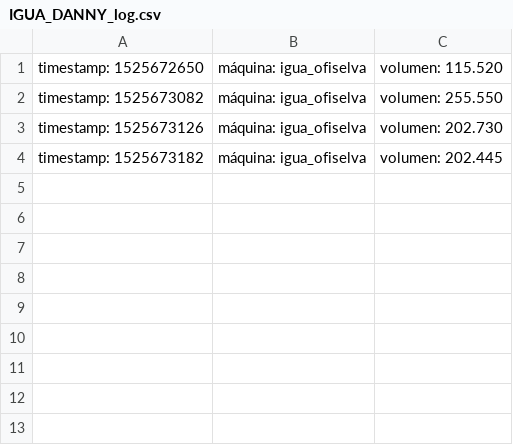
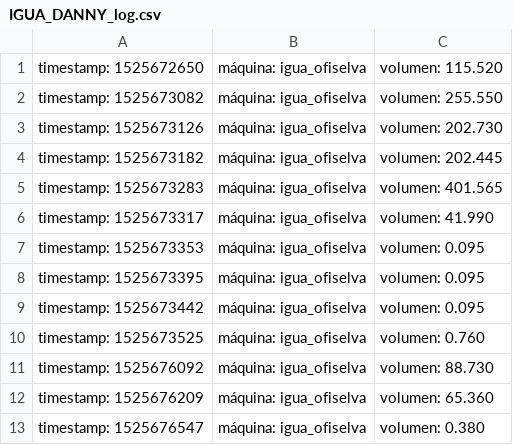
Before and after one commit to josevelardee/igua-toolkit, a CSV file: IGUA_DANNY_log.csv, drawn as a sheet.

Commit message:
asi està quedando lista para regresar a DANNY _ con ozono

```diff
--- a/IGUA_DANNY_log.csv
+++ b/IGUA_DANNY_log.csv
@@ -4 +4,10 @@ timestamp: 1525673126, máquina: igua_ofiselva, volumen: 202.730
 timestamp: 1525673182, máquina: igua_ofiselva, volumen: 202.445
+timestamp: 1525673283, máquina: igua_ofiselva, volumen: 401.565
+timestamp: 1525673317, máquina: igua_ofiselva, volumen: 41.990
+timestamp: 1525673353, máquina: igua_ofiselva, volumen: 0.095
+timestamp: 1525673395, máquina: igua_ofiselva, volumen: 0.095
+timestamp: 1525673442, máquina: igua_ofiselva, volumen: 0.095
+timestamp: 1525673525, máquina: igua_ofiselva, volumen: 0.760
+timestamp: 1525676092, máquina: igua_ofiselva, volumen: 88.730
+timestamp: 1525676209, máquina: igua_ofiselva, volumen: 65.360
+timestamp: 1525676547, máquina: igua_ofiselva, volumen: 0.380
```
Also changed, not shown: 1 other file.
